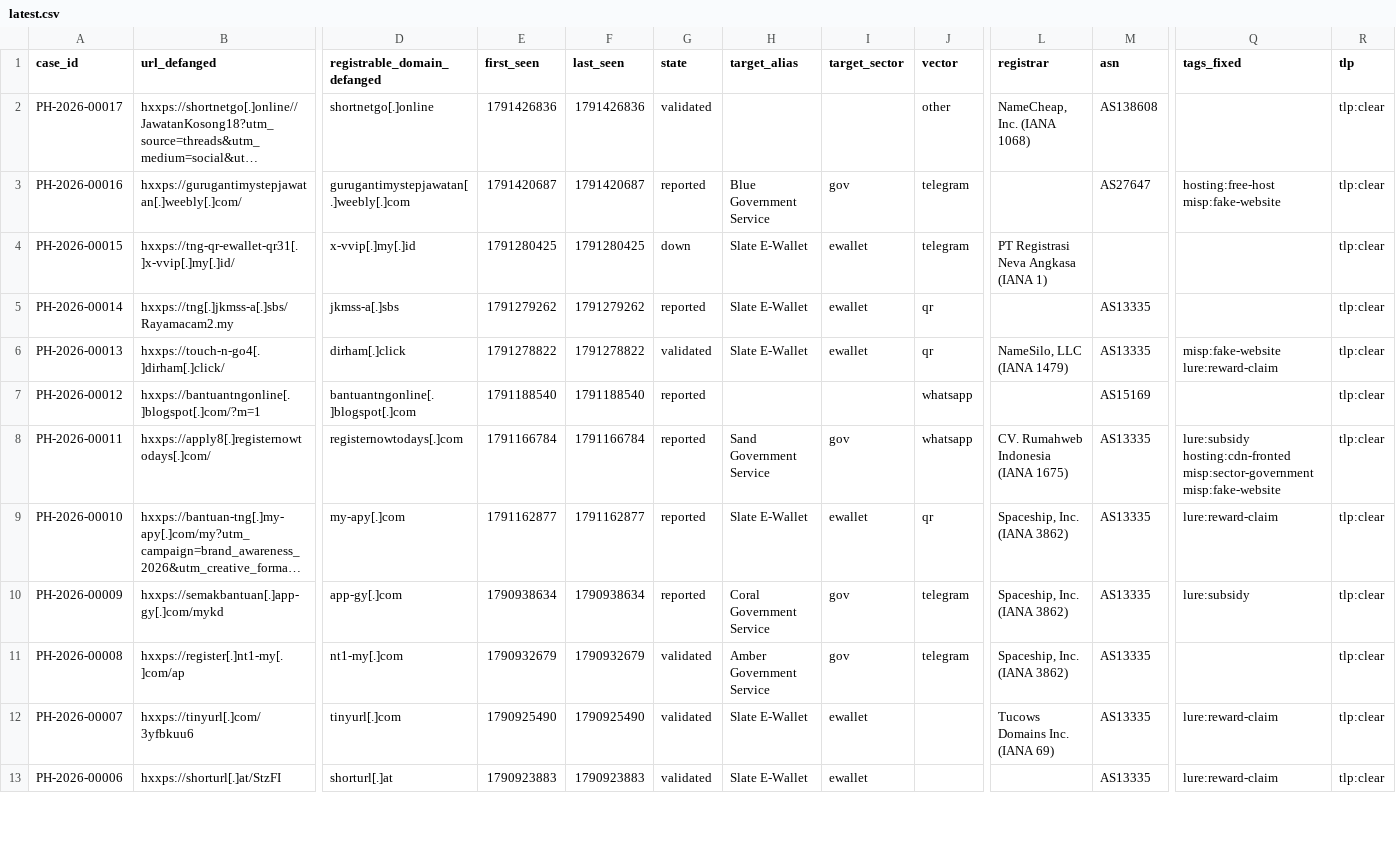
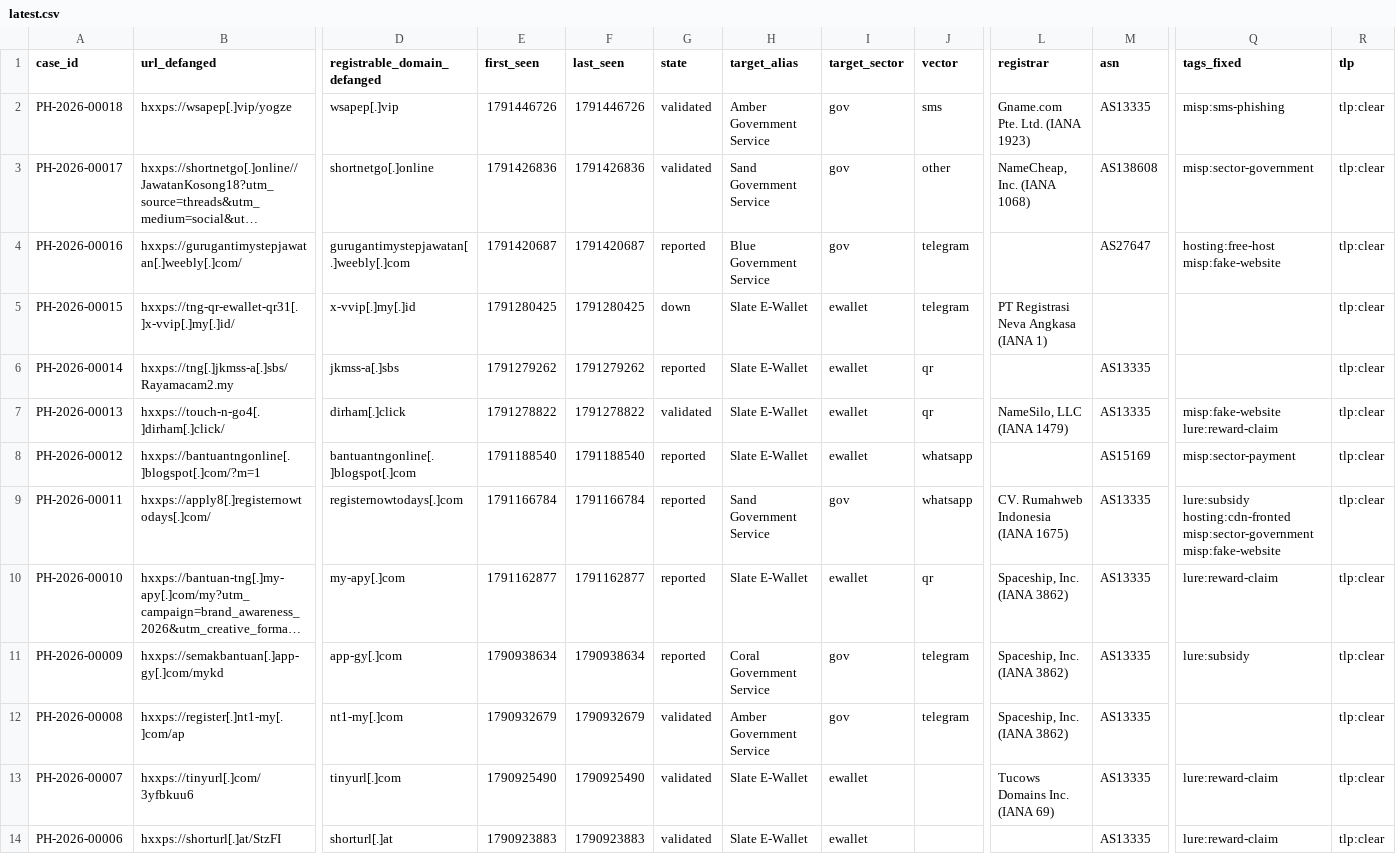
Before and after one commit to rectifyq/phishhunt-feed, a CSV file: feeds/latest.csv, drawn as a sheet; only a part is shown, gaps mark what is left out; long unchanged cells end in …; addresses are those after the commit; rows hold the shown columns only; the diff names each change by its address in the sheet, - before the commit and + after, or states it on an @@ line.

```diff
--- a/feeds/latest.csv
+++ b/feeds/latest.csv
+row 2: PH-2026-00018 | hxxps://wsapep[.]vip/yogze | wsapep[.]vip | 1791446726 | 1791446726 | validated | Amber Government Service | gov | sms | Gname.com Pte. Ltd. (IANA 1923) | AS13335 | misp:sms-phishing | tlp:clear
-H3 (target_alias): (empty)
+H3 (target_alias): Sand Government Service
-I3 (target_sector): (empty)
+I3 (target_sector): gov
-Q3 (tags_fixed): (empty)
+Q3 (tags_fixed): misp:sector-government
-H8 (target_alias): (empty)
+H8 (target_alias): Slate E-Wallet
-I8 (target_sector): (empty)
+I8 (target_sector): ewallet
-Q8 (tags_fixed): (empty)
+Q8 (tags_fixed): misp:sector-payment
```
Also changed, not shown: 1 other file.
